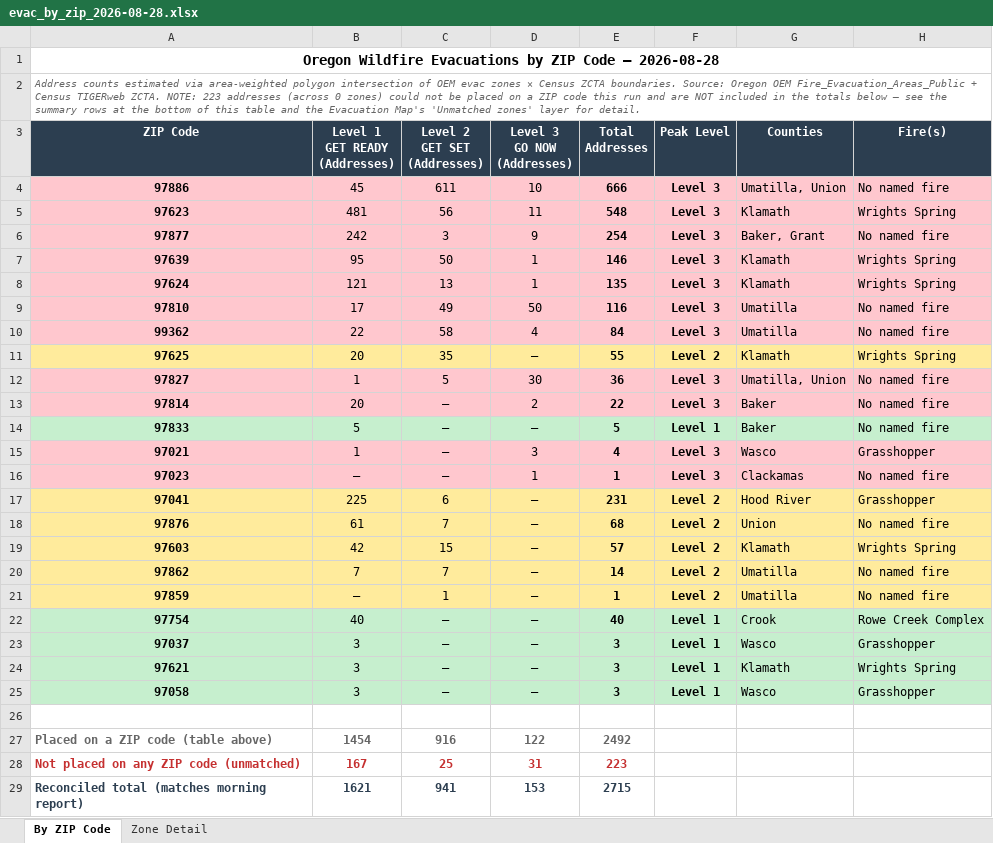
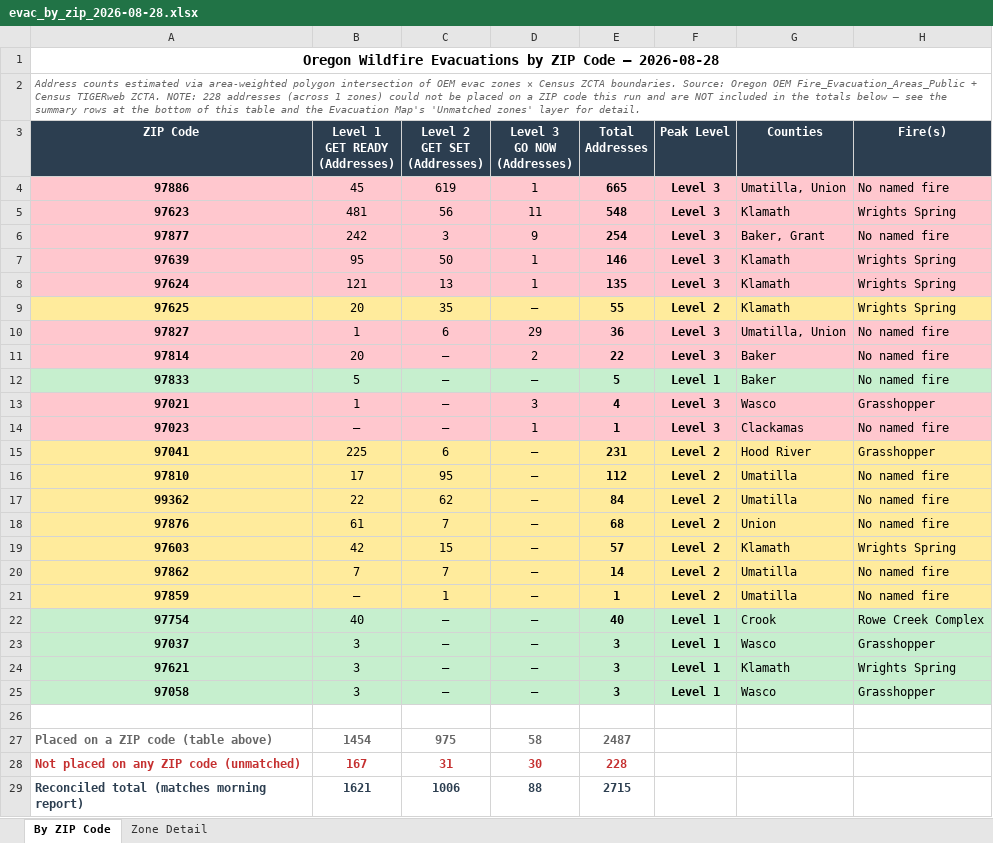
Before and after one commit to mramage1207-ux/oregon-wildfire-reports, an Excel workbook: evac_by_zip/evac_by_zip_2026-08-28.xlsx, sheet By ZIP Code, drawn as a sheet; values as stored, in another font and other column widths than the file's, no borders; removed rows and columns are numbered as before the commit, all else as after; the diff names each change by its address in the sheet, - before the commit and + after, or states it on an @@ line.

```diff
--- a/evac_by_zip/evac_by_zip_2026-08-28.xlsx (sheet By ZIP Code)
+++ b/evac_by_zip/evac_by_zip_2026-08-28.xlsx (sheet By ZIP Code)
-A2 (ZIP Code): …ZCTA. NOTE: 223 addresses (across 0 zones) could…
+A2 (ZIP Code): …ZCTA. NOTE: 228 addresses (across 1 zones) could…
-C4 (Level 2 GET SET (Addresses)): 611
+C4 (Level 2 GET SET (Addresses)): 619
-D4 (Level 3 GO NOW (Addresses)): 10
+D4 (Level 3 GO NOW (Addresses)): 1
-E4 (Total Addresses): 666
+E4 (Total Addresses): 665
-row 9: 97810 | 17 | 49 | 50 | 116 | Level 3 | Umatilla | No named fire
-row 10: 99362 | 22 | 58 | 4 | 84 | Level 3 | Umatilla | No named fire
-C10 (Level 2 GET SET (Addresses)): 5
+C10 (Level 2 GET SET (Addresses)): 6
-D10 (Level 3 GO NOW (Addresses)): 30
+D10 (Level 3 GO NOW (Addresses)): 29
+row 16: 97810 | 17 | 95 | — | 112 | Level 2 | Umatilla | No named fire
+row 17: 99362 | 22 | 62 | — | 84 | Level 2 | Umatilla | No named fire
-C27 (Level 2 GET SET (Addresses)): 916
+C27 (Level 2 GET SET (Addresses)): 975
-D27 (Level 3 GO NOW (Addresses)): 122
+D27 (Level 3 GO NOW (Addresses)): 58
-E27 (Total Addresses): 2492
+E27 (Total Addresses): 2487
-C28 (Level 2 GET SET (Addresses)): 25
+C28 (Level 2 GET SET (Addresses)): 31
-D28 (Level 3 GO NOW (Addresses)): 31
+D28 (Level 3 GO NOW (Addresses)): 30
-E28 (Total Addresses): 223
+E28 (Total Addresses): 228
-C29 (Level 2 GET SET (Addresses)): 941
+C29 (Level 2 GET SET (Addresses)): 1006
-D29 (Level 3 GO NOW (Addresses)): 153
+D29 (Level 3 GO NOW (Addresses)): 88
```
Also changed, not shown: sheet Zone Detail, 12 other files.
